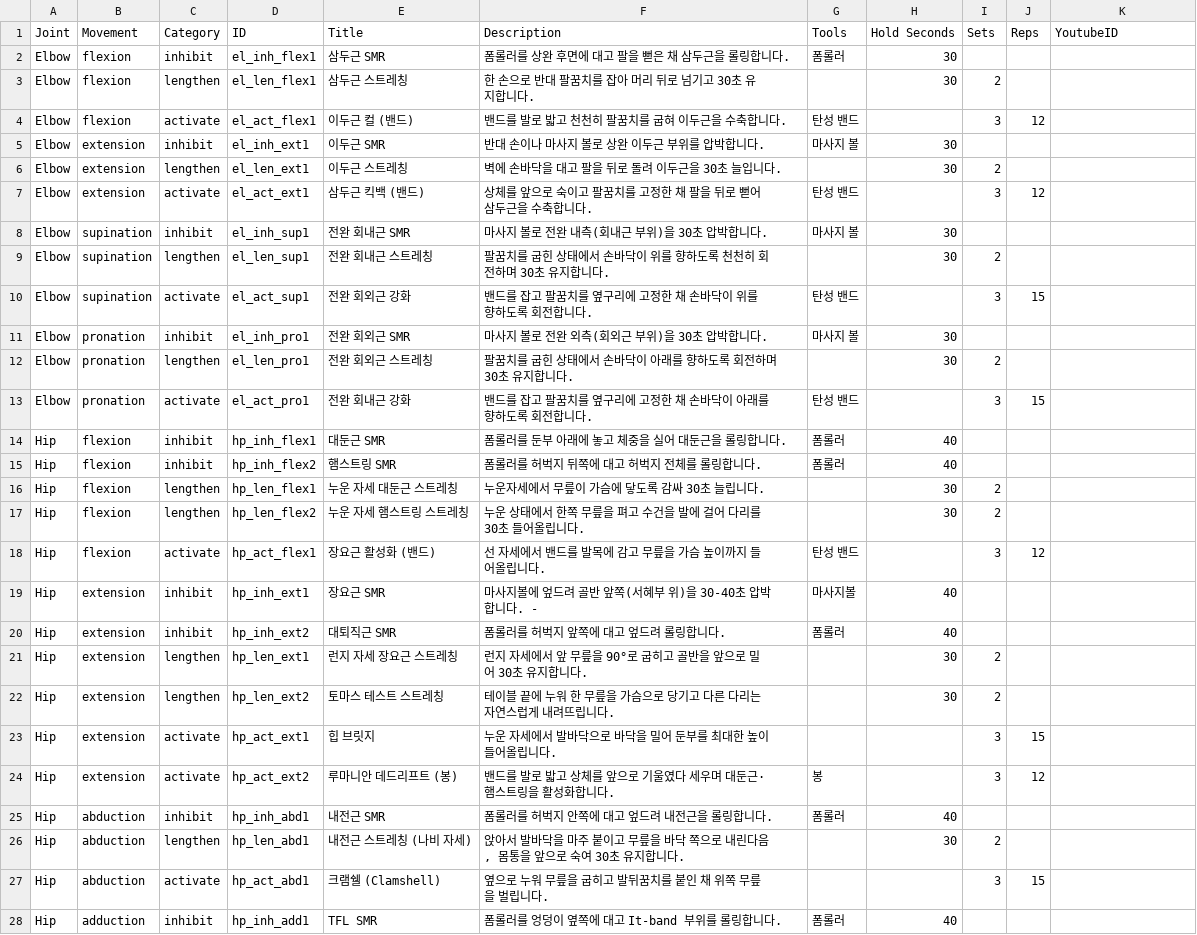
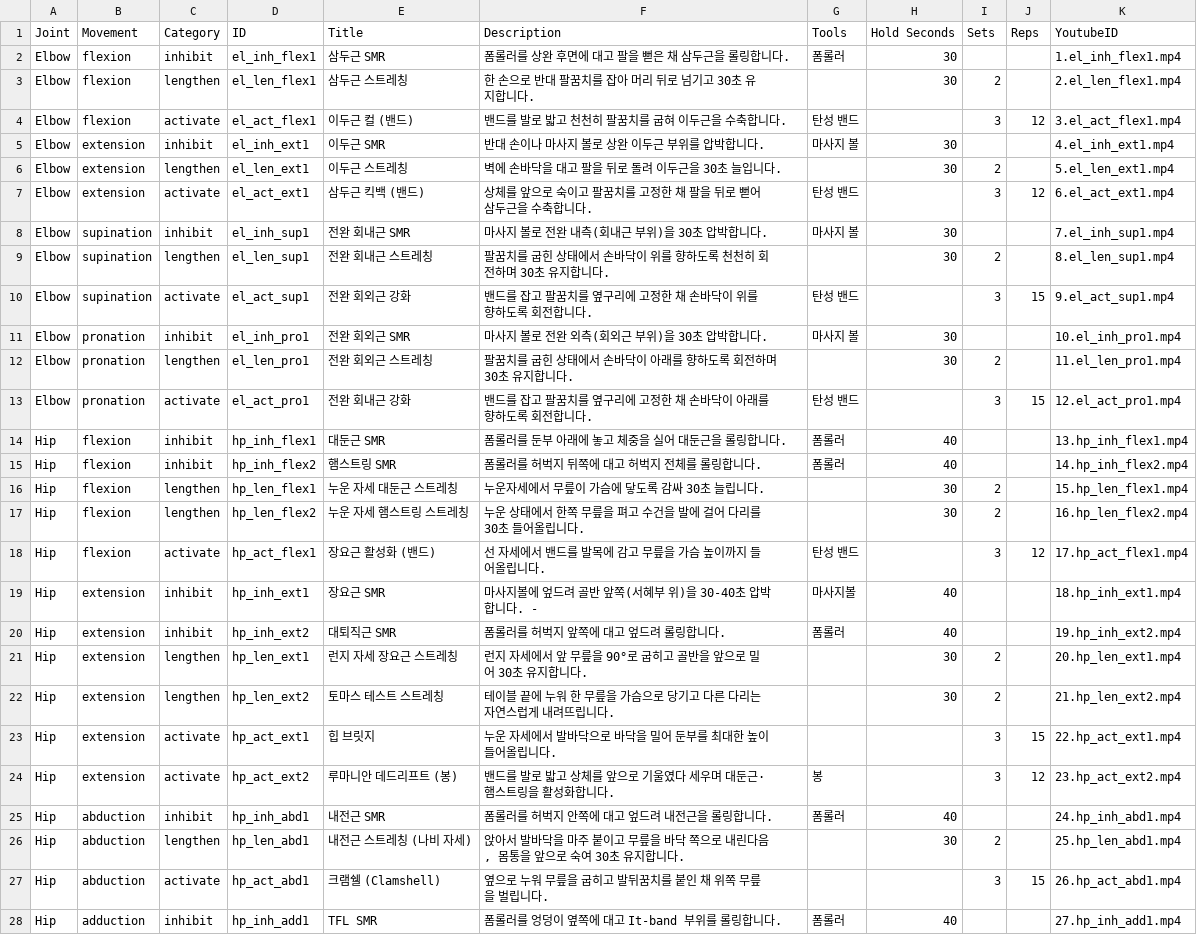
Before and after one commit to sgjh4040/rom-detector, a CSV file: ces_data_summary(edit).csv, drawn as a sheet; only a part is shown; the diff covers the shown part only.

```diff
--- a/ces_data_summary(edit).csv
+++ b/ces_data_summary(edit).csv
@@ -1,28 +1,28 @@
 Joint,Movement,Category,ID,Title,Description,Tools,Hold Seconds,Sets,Reps,YoutubeID
-Elbow,flexion,inhibit,el_inh_flex1,삼두근 SMR,폼롤러를 상완 후면에 대고 팔을 뻗은 채 삼두근을 롤링합니다.,폼롤러,30,,,
-Elbow,flexion,lengthen,el_len_flex1,삼두근 스트레칭,한 손으로 반대 팔꿈치를 잡아 머리 뒤로 넘기고 30초 유지합니다.,,30,2,,
-Elbow,flexion,activate,el_act_flex1,이두근 컬 (밴드),밴드를 발로 밟고 천천히 팔꿈치를 굽혀 이두근을 수축합니다.,탄성 밴드,,3,12,
-Elbow,extension,inhibit,el_inh_ext1,이두근 SMR,반대 손이나 마사지 볼로 상완 이두근 부위를 압박합니다.,마사지 볼,30,,,
-Elbow,extension,lengthen,el_len_ext1,이두근 스트레칭,벽에 손바닥을 대고 팔을 뒤로 돌려 이두근을 30초 늘입니다.,,30,2,,
-Elbow,extension,activate,el_act_ext1,삼두근 킥백 (밴드),상체를 앞으로 숙이고 팔꿈치를 고정한 채 팔을 뒤로 뻗어 삼두근을 수축합니다.,탄성 밴드,,3,12,
-Elbow,supination,inhibit,el_inh_sup1,전완 회내근 SMR,마사지 볼로 전완 내측(회내근 부위)을 30초 압박합니다.,마사지 볼,30,,,
-Elbow,supination,lengthen,el_len_sup1,전완 회내근 스트레칭,팔꿈치를 굽힌 상태에서 손바닥이 위를 향하도록 천천히 회전하며 30초 유지합니다.,,30,2,,
-Elbow,supination,activate,el_act_sup1,전완 회외근 강화,밴드를 잡고 팔꿈치를 옆구리에 고정한 채 손바닥이 위를 향하도록 회전합니다.,탄성 밴드,,3,15,
-Elbow,pronation,inhibit,el_inh_pro1,전완 회외근 SMR,마사지 볼로 전완 외측(회외근 부위)을 30초 압박합니다.,마사지 볼,30,,,
-Elbow,pronation,lengthen,el_len_pro1,전완 회외근 스트레칭,팔꿈치를 굽힌 상태에서 손바닥이 아래를 향하도록 회전하며 30초 유지합니다.,,30,2,,
-Elbow,pronation,activate,el_act_pro1,전완 회내근 강화,밴드를 잡고 팔꿈치를 옆구리에 고정한 채 손바닥이 아래를 향하도록 회전합니다.,탄성 밴드,,3,15,
-Hip,flexion,inhibit,hp_inh_flex1,대둔근 SMR,폼롤러를 둔부 아래에 놓고 체중을 실어 대둔근을 롤링합니다.,폼롤러,40,,,
-Hip,flexion,inhibit,hp_inh_flex2,햄스트링 SMR,폼롤러를 허벅지 뒤쪽에 대고 허벅지 전체를 롤링합니다.,폼롤러,40,,,
-Hip,flexion,lengthen,hp_len_flex1,누운 자세 대둔근 스트레칭,누운자세에서 무릎이 가슴에 닿도록 감싸 30초 늘립니다.,,30,2,,
-Hip,flexion,lengthen,hp_len_flex2,누운 자세 햄스트링 스트레칭,누운 상태에서 한쪽 무릎을 펴고 수건을 발에 걸어 다리를 30초 들어올립니다.,,30,2,,
-Hip,flexion,activate,hp_act_flex1,장요근 활성화 (밴드),선 자세에서 밴드를 발목에 감고 무릎을 가슴 높이까지 들어올립니다.,탄성 밴드,,3,12,
-Hip,extension,inhibit,hp_inh_ext1,장요근 SMR,마사지볼에 엎드려 골반 앞쪽(서혜부 위)을 30-40초 압박합니다. -,마사지볼,40,,,
-Hip,extension,inhibit,hp_inh_ext2,대퇴직근 SMR,폼롤러를 허벅지 앞쪽에 대고 엎드려 롤링합니다.,폼롤러,40,,,
-Hip,extension,lengthen,hp_len_ext1,런지 자세 장요근 스트레칭,런지 자세에서 앞 무릎을 90°로 굽히고 골반을 앞으로 밀어 30초 유지합니다.,,30,2,,
-Hip,extension,lengthen,hp_len_ext2,토마스 테스트 스트레칭,테이블 끝에 누워 한 무릎을 가슴으로 당기고 다른 다리는 자연스럽게 내려뜨립니다.,,30,2,,
-Hip,extension,activate,hp_act_ext1,힙 브릿지,누운 자세에서 발바닥으로 바닥을 밀어 둔부를 최대한 높이 들어올립니다.,,,3,15,
-Hip,extension,activate,hp_act_ext2,루마니안 데드리프트 (봉),밴드를 발로 밟고 상체를 앞으로 기울였다 세우며 대둔근·햄스트링을 활성화합니다.,봉,,3,12,
-Hip,abduction,inhibit,hp_inh_abd1,내전근 SMR,폼롤러를 허벅지 안쪽에 대고 엎드려 내전근을 롤링합니다.,폼롤러,40,,,
-Hip,abduction,lengthen,hp_len_abd1,내전근 스트레칭 (나비 자세),"앉아서 발바닥을 마주 붙이고 무릎을 바닥 쪽으로 내린다음, 몸통을 앞으로 숙여 30초 유지합니다.",,30,2,,
-Hip,abduction,activate,hp_act_abd1,크램쉘 (Clamshell),옆으로 누워 무릎을 굽히고 발뒤꿈치를 붙인 채 위쪽 무릎을 벌립니다.,,,3,15,
-Hip,adduction,inhibit,hp_inh_add1,TFL SMR,폼롤러를 엉덩이 옆쪽에 대고 It-band 부위를 롤링합니다.,폼롤러,40,,,
+Elbow,flexion,inhibit,el_inh_flex1,삼두근 SMR,폼롤러를 상완 후면에 대고 팔을 뻗은 채 삼두근을 롤링합니다.,폼롤러,30,,,1.el_inh_flex1.mp4
+Elbow,flexion,lengthen,el_len_flex1,삼두근 스트레칭,한 손으로 반대 팔꿈치를 잡아 머리 뒤로 넘기고 30초 유지합니다.,,30,2,,2.el_len_flex1.mp4
+Elbow,flexion,activate,el_act_flex1,이두근 컬 (밴드),밴드를 발로 밟고 천천히 팔꿈치를 굽혀 이두근을 수축합니다.,탄성 밴드,,3,12,3.el_act_flex1.mp4
+Elbow,extension,inhibit,el_inh_ext1,이두근 SMR,반대 손이나 마사지 볼로 상완 이두근 부위를 압박합니다.,마사지 볼,30,,,4.el_inh_ext1.mp4
+Elbow,extension,lengthen,el_len_ext1,이두근 스트레칭,벽에 손바닥을 대고 팔을 뒤로 돌려 이두근을 30초 늘입니다.,,30,2,,5.el_len_ext1.mp4
+Elbow,extension,activate,el_act_ext1,삼두근 킥백 (밴드),상체를 앞으로 숙이고 팔꿈치를 고정한 채 팔을 뒤로 뻗어 삼두근을 수축합니다.,탄성 밴드,,3,12,6.el_act_ext1.mp4
+Elbow,supination,inhibit,el_inh_sup1,전완 회내근 SMR,마사지 볼로 전완 내측(회내근 부위)을 30초 압박합니다.,마사지 볼,30,,,7.el_inh_sup1.mp4
+Elbow,supination,lengthen,el_len_sup1,전완 회내근 스트레칭,팔꿈치를 굽힌 상태에서 손바닥이 위를 향하도록 천천히 회전하며 30초 유지합니다.,,30,2,,8.el_len_sup1.mp4
+Elbow,supination,activate,el_act_sup1,전완 회외근 강화,밴드를 잡고 팔꿈치를 옆구리에 고정한 채 손바닥이 위를 향하도록 회전합니다.,탄성 밴드,,3,15,9.el_act_sup1.mp4
+Elbow,pronation,inhibit,el_inh_pro1,전완 회외근 SMR,마사지 볼로 전완 외측(회외근 부위)을 30초 압박합니다.,마사지 볼,30,,,10.el_inh_pro1.mp4
+Elbow,pronation,lengthen,el_len_pro1,전완 회외근 스트레칭,팔꿈치를 굽힌 상태에서 손바닥이 아래를 향하도록 회전하며 30초 유지합니다.,,30,2,,11.el_len_pro1.mp4
+Elbow,pronation,activate,el_act_pro1,전완 회내근 강화,밴드를 잡고 팔꿈치를 옆구리에 고정한 채 손바닥이 아래를 향하도록 회전합니다.,탄성 밴드,,3,15,12.el_act_pro1.mp4
+Hip,flexion,inhibit,hp_inh_flex1,대둔근 SMR,폼롤러를 둔부 아래에 놓고 체중을 실어 대둔근을 롤링합니다.,폼롤러,40,,,13.hp_inh_flex1.mp4
+Hip,flexion,inhibit,hp_inh_flex2,햄스트링 SMR,폼롤러를 허벅지 뒤쪽에 대고 허벅지 전체를 롤링합니다.,폼롤러,40,,,14.hp_inh_flex2.mp4
+Hip,flexion,lengthen,hp_len_flex1,누운 자세 대둔근 스트레칭,누운자세에서 무릎이 가슴에 닿도록 감싸 30초 늘립니다.,,30,2,,15.hp_len_flex1.mp4
+Hip,flexion,lengthen,hp_len_flex2,누운 자세 햄스트링 스트레칭,누운 상태에서 한쪽 무릎을 펴고 수건을 발에 걸어 다리를 30초 들어올립니다.,,30,2,,16.hp_len_flex2.mp4
+Hip,flexion,activate,hp_act_flex1,장요근 활성화 (밴드),선 자세에서 밴드를 발목에 감고 무릎을 가슴 높이까지 들어올립니다.,탄성 밴드,,3,12,17.hp_act_flex1.mp4
+Hip,extension,inhibit,hp_inh_ext1,장요근 SMR,마사지볼에 엎드려 골반 앞쪽(서혜부 위)을 30-40초 압박합니다. -,마사지볼,40,,,18.hp_inh_ext1.mp4
+Hip,extension,inhibit,hp_inh_ext2,대퇴직근 SMR,폼롤러를 허벅지 앞쪽에 대고 엎드려 롤링합니다.,폼롤러,40,,,19.hp_inh_ext2.mp4
+Hip,extension,lengthen,hp_len_ext1,런지 자세 장요근 스트레칭,런지 자세에서 앞 무릎을 90°로 굽히고 골반을 앞으로 밀어 30초 유지합니다.,,30,2,,20.hp_len_ext1.mp4
+Hip,extension,lengthen,hp_len_ext2,토마스 테스트 스트레칭,테이블 끝에 누워 한 무릎을 가슴으로 당기고 다른 다리는 자연스럽게 내려뜨립니다.,,30,2,,21.hp_len_ext2.mp4
+Hip,extension,activate,hp_act_ext1,힙 브릿지,누운 자세에서 발바닥으로 바닥을 밀어 둔부를 최대한 높이 들어올립니다.,,,3,15,22.hp_act_ext1.mp4
+Hip,extension,activate,hp_act_ext2,루마니안 데드리프트 (봉),밴드를 발로 밟고 상체를 앞으로 기울였다 세우며 대둔근·햄스트링을 활성화합니다.,봉,,3,12,23.hp_act_ext2.mp4
+Hip,abduction,inhibit,hp_inh_abd1,내전근 SMR,폼롤러를 허벅지 안쪽에 대고 엎드려 내전근을 롤링합니다.,폼롤러,40,,,24.hp_inh_abd1.mp4
+Hip,abduction,lengthen,hp_len_abd1,내전근 스트레칭 (나비 자세),"앉아서 발바닥을 마주 붙이고 무릎을 바닥 쪽으로 내린다음, 몸통을 앞으로 숙여 30초 유지합니다.",,30,2,,25.hp_len_abd1.mp4
+Hip,abduction,activate,hp_act_abd1,크램쉘 (Clamshell),옆으로 누워 무릎을 굽히고 발뒤꿈치를 붙인 채 위쪽 무릎을 벌립니다.,,,3,15,26.hp_act_abd1.mp4
+Hip,adduction,inhibit,hp_inh_add1,TFL SMR,폼롤러를 엉덩이 옆쪽에 대고 It-band 부위를 롤링합니다.,폼롤러,40,,,27.hp_inh_add1.mp4
```
Also changed, not shown: 58 edited cells elsewhere in this file, 6 other files.
